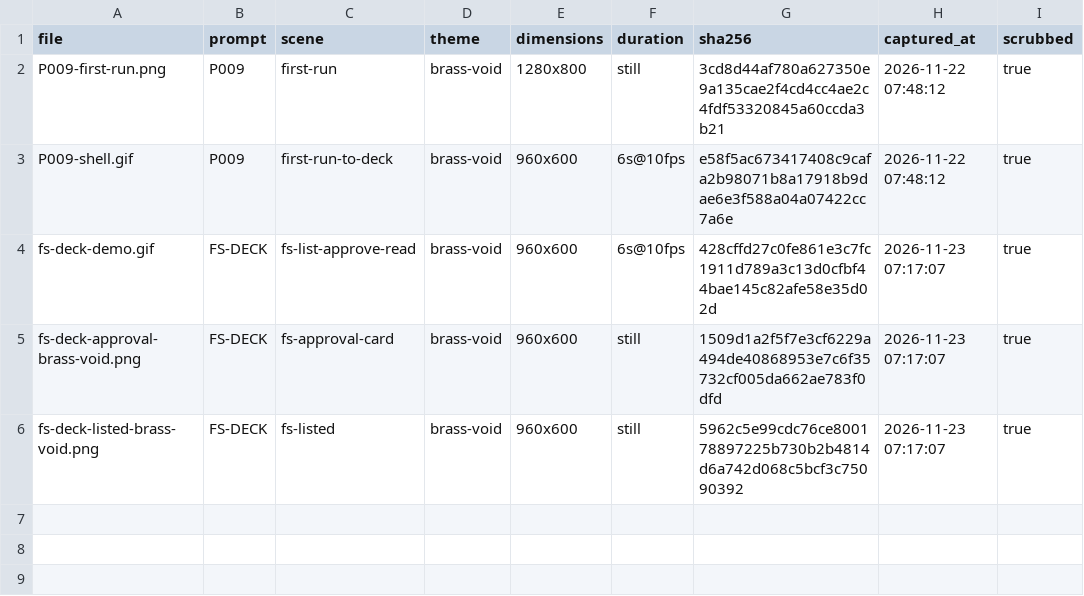
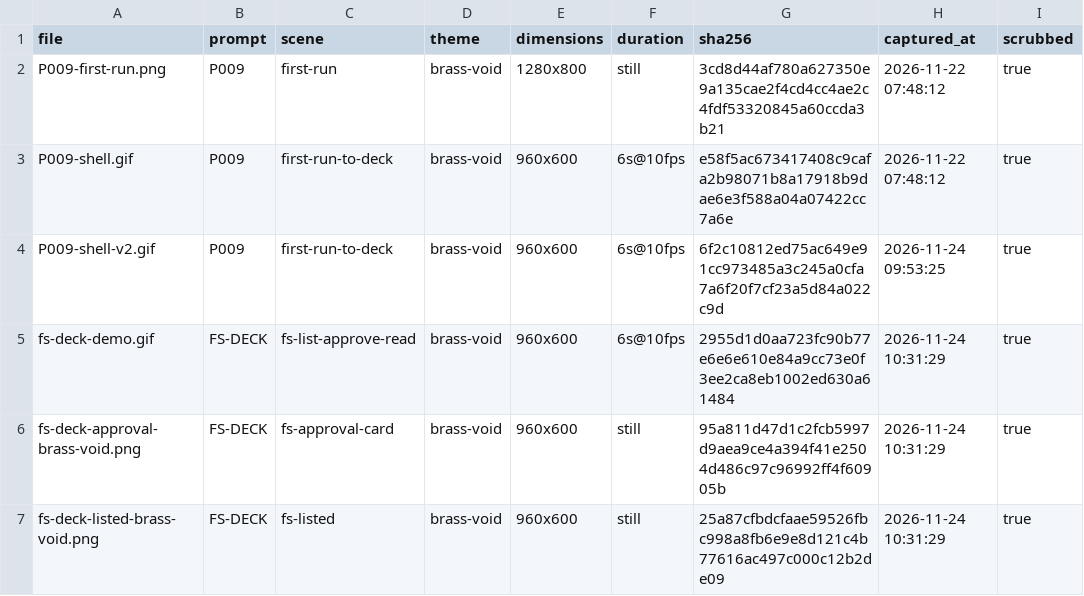
Before and after one commit to oneatelier/lamakore, a CSV file: assets/demo/manifest.csv, drawn as a sheet.

Commit message:
fix(sandbox): create AppContainer profile first (derive never fails)
DeriveAppContainerSid succeeds even for never-created profiles, so the
old derive-first order never registered anything and every spawn failed
at CreateProcessW with FILE_NOT_FOUND (tier1 tests SKIPPED honestly;
daemon tools failed). Create-first with ALREADY_EXISTS fallback plus
bounded retries registers the profile; verified with real verbatim
denials and e2e 10/10. Re-recorded GIF #1 v2 + GIF #2 under final
branding (old GIF #1 untouched). D7 ledger entry.

Signed-off-by: Lamakore Maintainers <359786796+oneatelier@users.noreply.github.com>

```diff
--- a/assets/demo/manifest.csv
+++ b/assets/demo/manifest.csv
@@ -3,4 +3,5 @@ P009-first-run.png,P009,first-run,brass-void,1280x800,still,3cd8d44af780a627350e
 P009-shell.gif,P009,first-run-to-deck,brass-void,960x600,6s@10fps,e58f5ac673417408c9cafa2b98071b8a17918b9dae6e3f588a04a07422cc7a6e,2026-11-22 07:48:12,true
-fs-deck-demo.gif,FS-DECK,fs-list-approve-read,brass-void,960x600,6s@10fps,428cffd27c0fe861e3c7fc1911d789a3c13d0cfbf44bae145c82afe58e35d02d,2026-11-23 07:17:07,true
-fs-deck-approval-brass-void.png,FS-DECK,fs-approval-card,brass-void,960x600,still,1509d1a2f5f7e3cf6229a494de40868953e7c6f35732cf005da662ae783f0dfd,2026-11-23 07:17:07,true
-fs-deck-listed-brass-void.png,FS-DECK,fs-listed,brass-void,960x600,still,5962c5e99cdc76ce800178897225b730b2b4814d6a742d068c5bcf3c75090392,2026-11-23 07:17:07,true
+P009-shell-v2.gif,P009,first-run-to-deck,brass-void,960x600,6s@10fps,6f2c10812ed75ac649e91cc973485a3c245a0cfa7a6f20f7cf23a5d84a022c9d,2026-11-24 09:53:25,true
+fs-deck-demo.gif,FS-DECK,fs-list-approve-read,brass-void,960x600,6s@10fps,2955d1d0aa723fc90b77e6e6e610e84a9cc73e0f3ee2ca8eb1002ed630a61484,2026-11-24 10:31:29,true
+fs-deck-approval-brass-void.png,FS-DECK,fs-approval-card,brass-void,960x600,still,95a811d47d1c2fcb5997d9aea9ce4a394f41e2504d486c97c96992ff4f60905b,2026-11-24 10:31:29,true
+fs-deck-listed-brass-void.png,FS-DECK,fs-listed,brass-void,960x600,still,25a87cfbdcfaae59526fbc998a8fb6e9e8d121c4b77616ac497c000c12b2de09,2026-11-24 10:31:29,true
```
Also changed, not shown: 7 other files.
